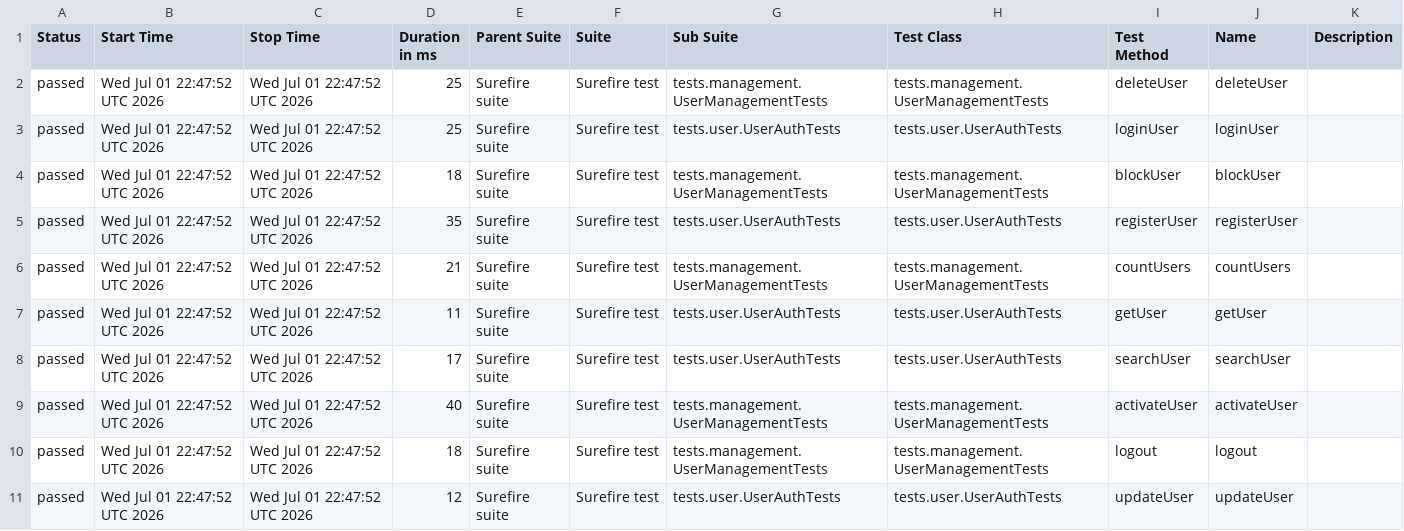
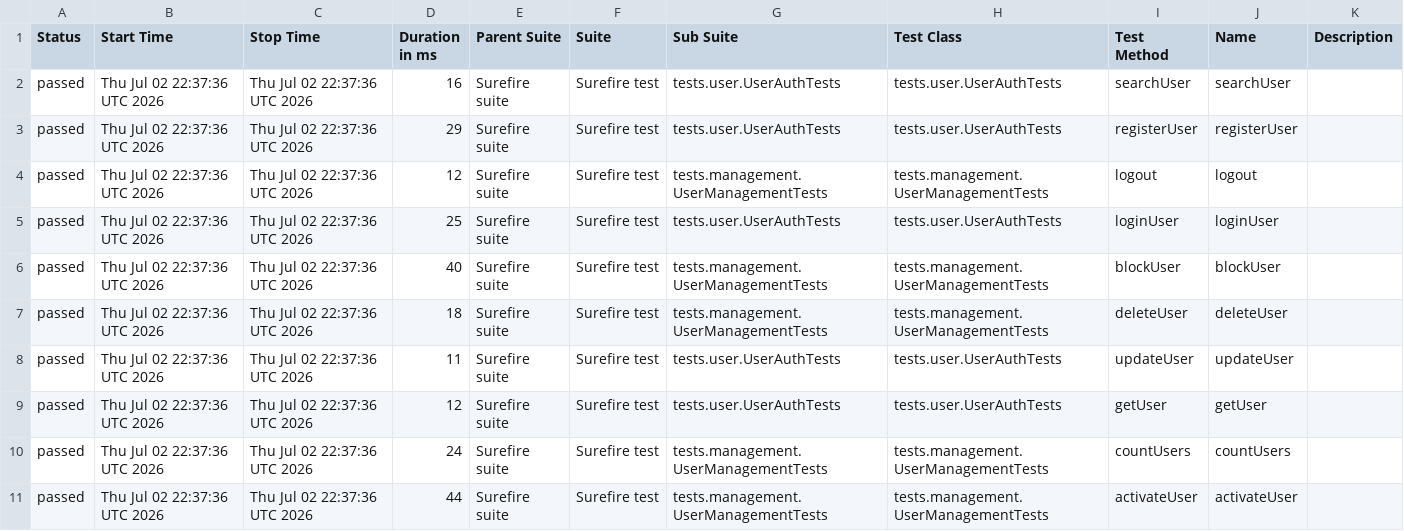
Before and after one commit to Ruturaj0861/user-restAssured, a CSV file: data/suites.csv, drawn as a sheet.

```diff
--- a/data/suites.csv
+++ b/data/suites.csv
@@ -1,11 +1,11 @@
 "Status","Start Time","Stop Time","Duration in ms","Parent Suite","Suite","Sub Suite","Test Class","Test Method","Name","Description"
-"passed","Wed Jul 01 22:47:52 UTC 2026","Wed Jul 01 22:47:52 UTC 2026","25","Surefire suite","Surefire test","tests.management.UserManagementTests","tests.management.UserManagementTests","deleteUser","deleteUser",""
-"passed","Wed Jul 01 22:47:52 UTC 2026","Wed Jul 01 22:47:52 UTC 2026","25","Surefire suite","Surefire test","tests.user.UserAuthTests","tests.user.UserAuthTests","loginUser","loginUser",""
-"passed","Wed Jul 01 22:47:52 UTC 2026","Wed Jul 01 22:47:52 UTC 2026","18","Surefire suite","Surefire test","tests.management.UserManagementTests","tests.management.UserManagementTests","blockUser","blockUser",""
-"passed","Wed Jul 01 22:47:52 UTC 2026","Wed Jul 01 22:47:52 UTC 2026","35","Surefire suite","Surefire test","tests.user.UserAuthTests","tests.user.UserAuthTests","registerUser","registerUser",""
-"passed","Wed Jul 01 22:47:52 UTC 2026","Wed Jul 01 22:47:52 UTC 2026","21","Surefire suite","Surefire test","tests.management.UserManagementTests","tests.management.UserManagementTests","countUsers","countUsers",""
-"passed","Wed Jul 01 22:47:52 UTC 2026","Wed Jul 01 22:47:52 UTC 2026","11","Surefire suite","Surefire test","tests.user.UserAuthTests","tests.user.UserAuthTests","getUser","getUser",""
-"passed","Wed Jul 01 22:47:52 UTC 2026","Wed Jul 01 22:47:52 UTC 2026","17","Surefire suite","Surefire test","tests.user.UserAuthTests","tests.user.UserAuthTests","searchUser","searchUser",""
-"passed","Wed Jul 01 22:47:52 UTC 2026","Wed Jul 01 22:47:52 UTC 2026","40","Surefire suite","Surefire test","tests.management.UserManagementTests","tests.management.UserManagementTests","activateUser","activateUser",""
-"passed","Wed Jul 01 22:47:52 UTC 2026","Wed Jul 01 22:47:52 UTC 2026","18","Surefire suite","Surefire test","tests.management.UserManagementTests","tests.management.UserManagementTests","logout","logout",""
-"passed","Wed Jul 01 22:47:52 UTC 2026","Wed Jul 01 22:47:52 UTC 2026","12","Surefire suite","Surefire test","tests.user.UserAuthTests","tests.user.UserAuthTests","updateUser","updateUser",""
+"passed","Thu Jul 02 22:37:36 UTC 2026","Thu Jul 02 22:37:36 UTC 2026","16","Surefire suite","Surefire test","tests.user.UserAuthTests","tests.user.UserAuthTests","searchUser","searchUser",""
+"passed","Thu Jul 02 22:37:36 UTC 2026","Thu Jul 02 22:37:36 UTC 2026","29","Surefire suite","Surefire test","tests.user.UserAuthTests","tests.user.UserAuthTests","registerUser","registerUser",""
+"passed","Thu Jul 02 22:37:36 UTC 2026","Thu Jul 02 22:37:36 UTC 2026","12","Surefire suite","Surefire test","tests.management.UserManagementTests","tests.management.UserManagementTests","logout","logout",""
+"passed","Thu Jul 02 22:37:36 UTC 2026","Thu Jul 02 22:37:36 UTC 2026","25","Surefire suite","Surefire test","tests.user.UserAuthTests","tests.user.UserAuthTests","loginUser","loginUser",""
+"passed","Thu Jul 02 22:37:36 UTC 2026","Thu Jul 02 22:37:36 UTC 2026","40","Surefire suite","Surefire test","tests.management.UserManagementTests","tests.management.UserManagementTests","blockUser","blockUser",""
+"passed","Thu Jul 02 22:37:36 UTC 2026","Thu Jul 02 22:37:36 UTC 2026","18","Surefire suite","Surefire test","tests.management.UserManagementTests","tests.management.UserManagementTests","deleteUser","deleteUser",""
+"passed","Thu Jul 02 22:37:36 UTC 2026","Thu Jul 02 22:37:36 UTC 2026","11","Surefire suite","Surefire test","tests.user.UserAuthTests","tests.user.UserAuthTests","updateUser","updateUser",""
+"passed","Thu Jul 02 22:37:36 UTC 2026","Thu Jul 02 22:37:36 UTC 2026","12","Surefire suite","Surefire test","tests.user.UserAuthTests","tests.user.UserAuthTests","getUser","getUser",""
+"passed","Thu Jul 02 22:37:36 UTC 2026","Thu Jul 02 22:37:36 UTC 2026","24","Surefire suite","Surefire test","tests.management.UserManagementTests","tests.management.UserManagementTests","countUsers","countUsers",""
+"passed","Thu Jul 02 22:37:36 UTC 2026","Thu Jul 02 22:37:36 UTC 2026","44","Surefire suite","Surefire test","tests.management.UserManagementTests","tests.management.UserManagementTests","activateUser","activateUser",""
```
Also changed, not shown: 34 other files.
